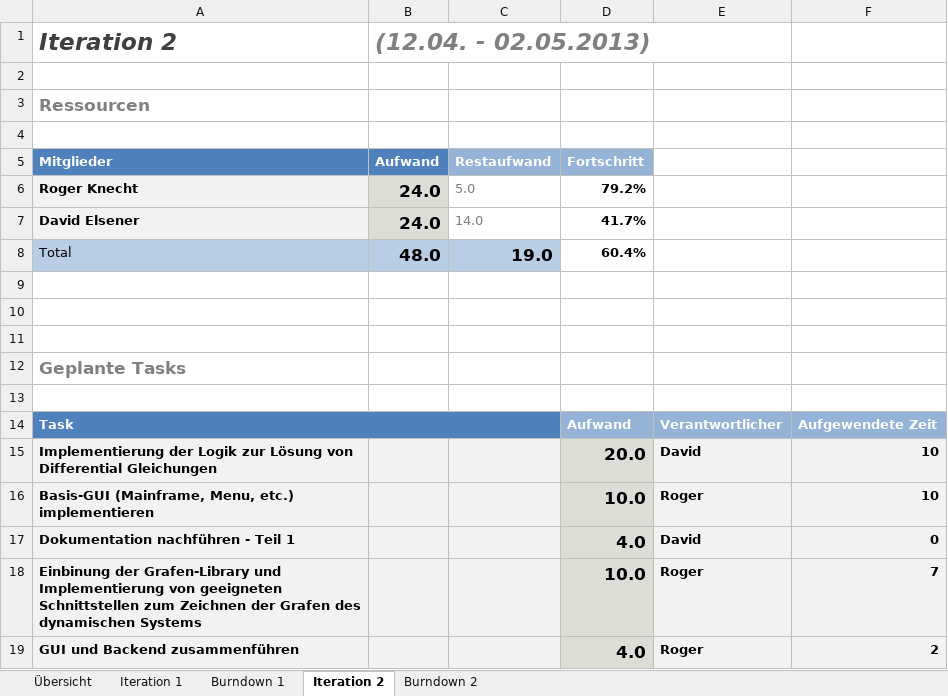
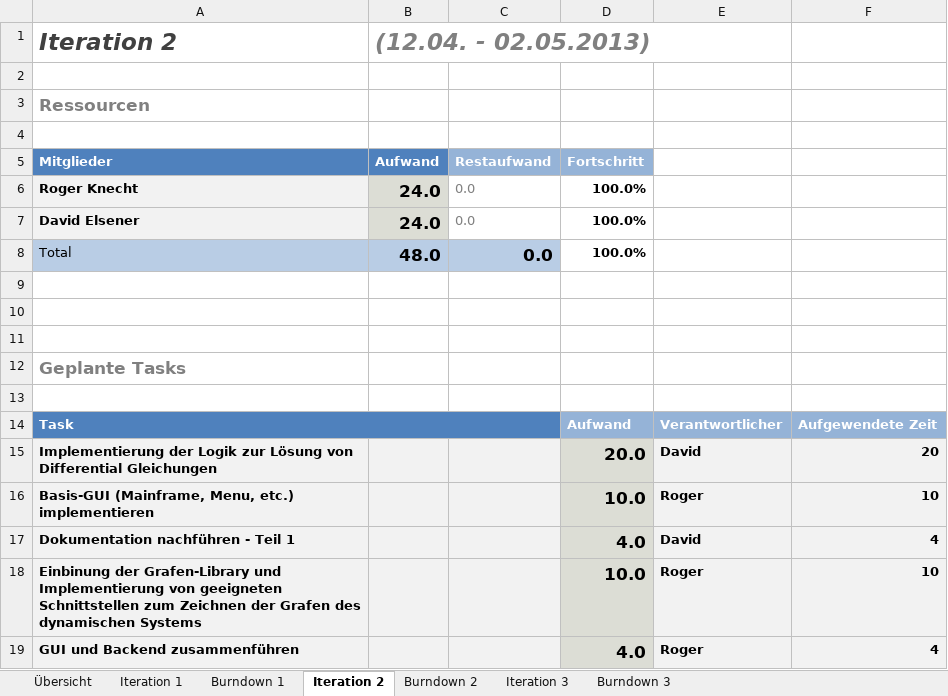
Before and after one commit to delsener/ch.zhaw.softwareprj2, an Excel workbook: prjplanning/projektplanung.xlsx, sheet Iteration 2, drawn as a sheet; values as stored, in another font and other column widths than the file's, no borders; conditional formats not drawn; the diff names each change by its address in the sheet, - before the commit and + after, or states it on an @@ line.

```diff
--- a/prjplanning/projektplanung.xlsx (sheet Iteration 2)
+++ b/prjplanning/projektplanung.xlsx (sheet Iteration 2)
+sheet tab: Iteration 3
+sheet tab: Burndown 3
-C6 (Restaufwand): 5.0
+C6 (Restaufwand): 0.0
-D6 (Fortschritt): 79.2%
+D6 (Fortschritt): 100.0%
-C7 (Restaufwand): 14.0
+C7 (Restaufwand): 0.0
-D7 (Fortschritt): 41.7%
+D7 (Fortschritt): 100.0%
-C8 (Restaufwand): 19.0
+C8 (Restaufwand): 0.0
-D8 (Fortschritt): 60.4%
+D8 (Fortschritt): 100.0%
-F15: 10
+F15: 20
-F17: 0
+F17: 4
-F18: 7
+F18: 10
-F19: 2
+F19: 4
```
Also changed, not shown: sheet Burndown 2, charts or pictures, 5 other files.
